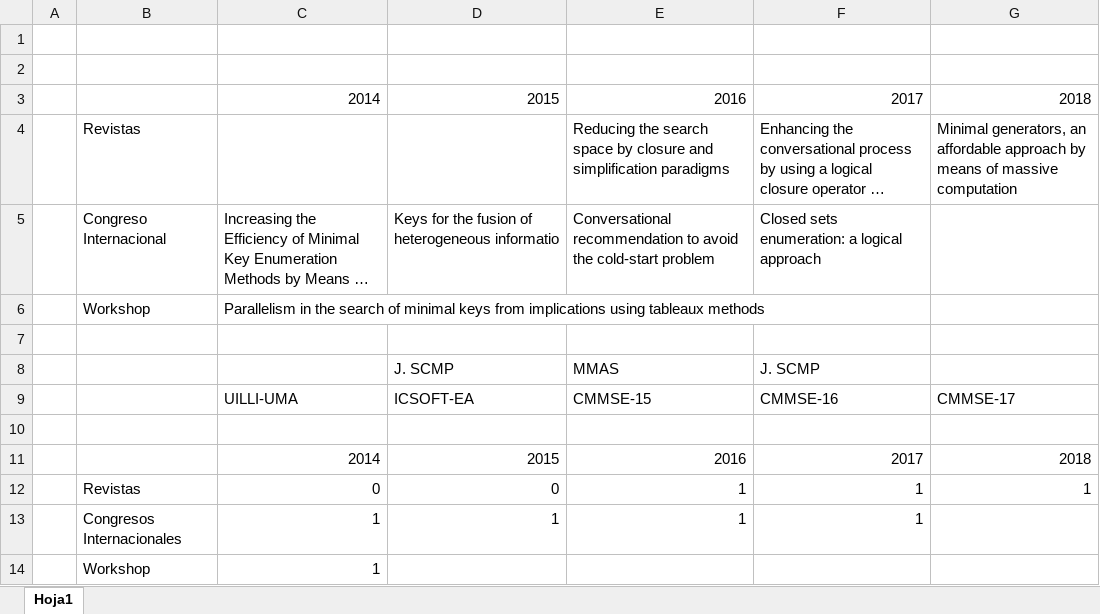
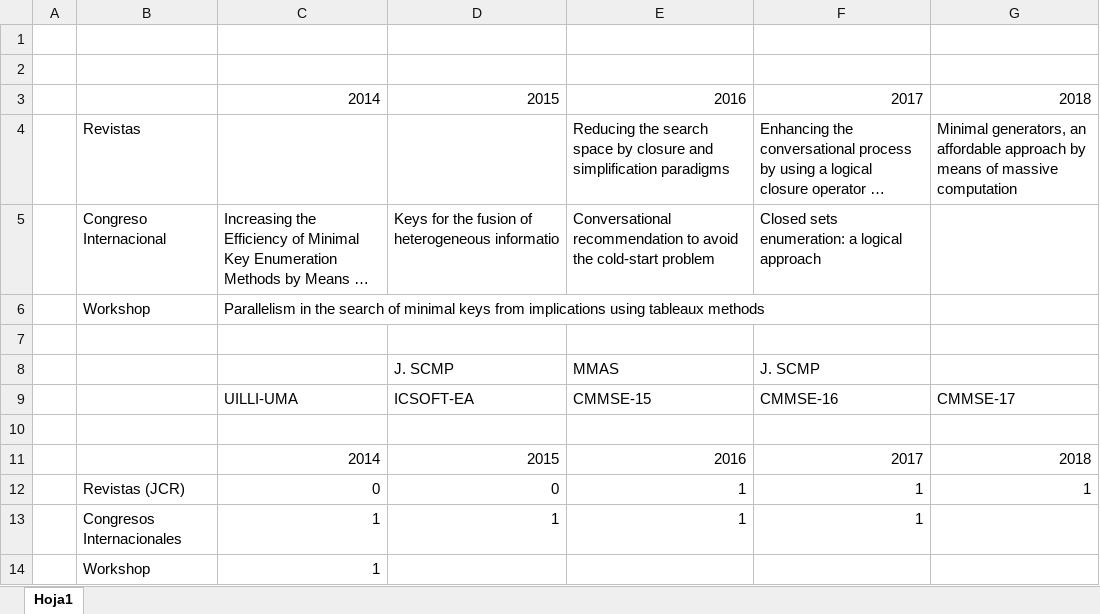
Before and after one commit to fernandobenitopicazo/TesisFer, an Excel workbook: graficosTesisCompendio.xlsx, sheet Hoja1, drawn as a sheet; long unchanged cells end in …; values as stored, in another font and other column widths than the file's, no borders; charts and pictures not drawn; the diff names each change by its address in the sheet, - before the commit and + after, or states it on an @@ line.

```diff
--- a/graficosTesisCompendio.xlsx (sheet Hoja1)
+++ b/graficosTesisCompendio.xlsx (sheet Hoja1)
-B12: Revistas
+B12: Revistas (JCR)
```
Also changed, not shown: charts or pictures, 36 other files.
